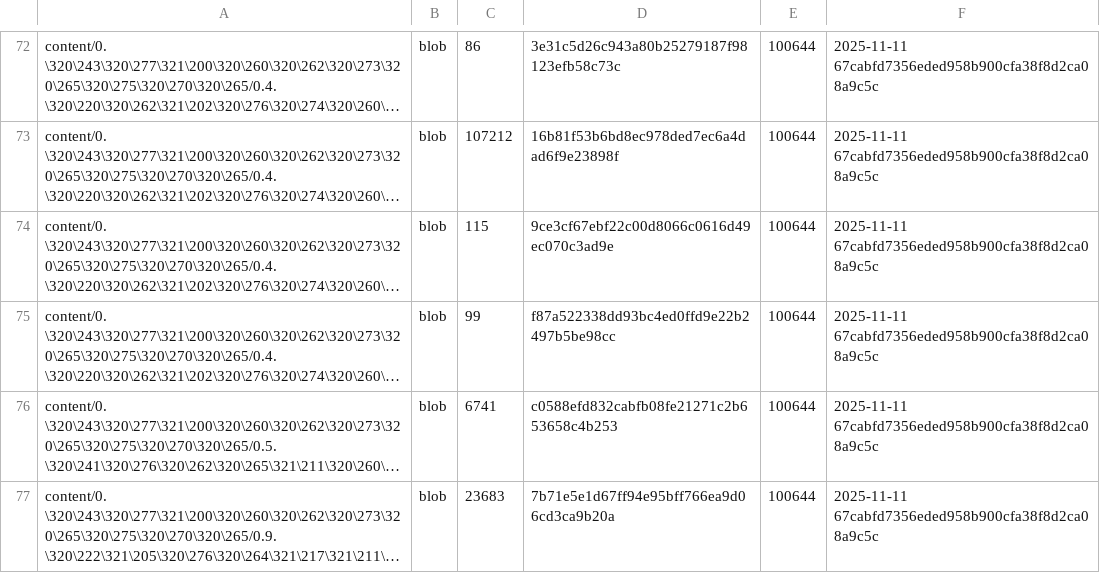
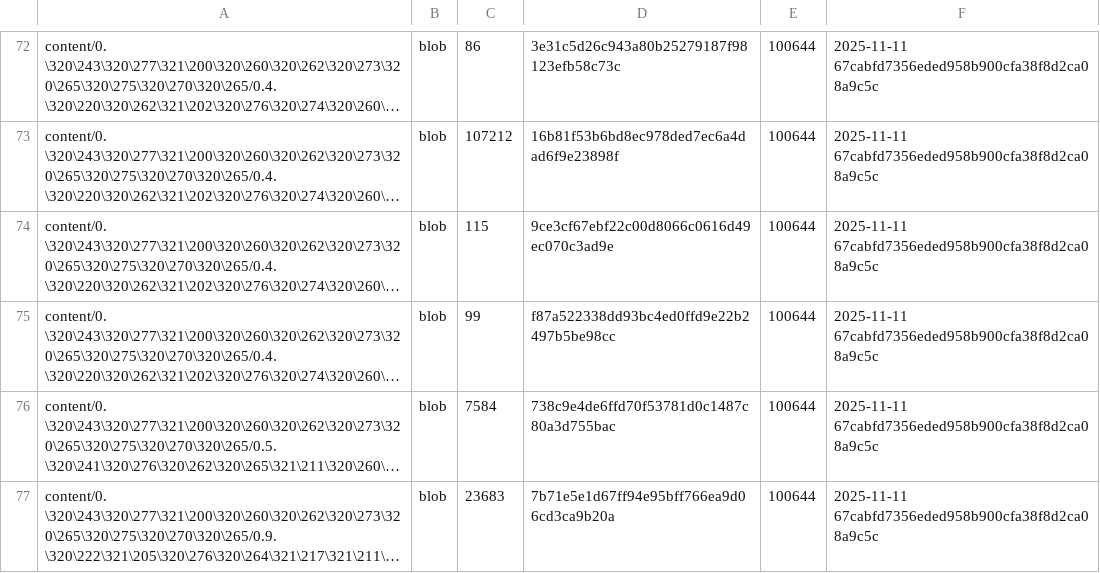
Before and after one commit to TserenTserenov/DS-ecosystem-development, a TSV file: artifacts/inventories/repo_inventory.tsv, drawn as a sheet; only a part is shown, gaps mark what is left out; long unchanged cells end in …; the diff covers the shown part only; the diff names each change by its address in the sheet, - before the commit and + after, or states it on an @@ line.

Commit message:
chore: add repo inventory

```diff
--- a/artifacts/inventories/repo_inventory.tsv
+++ b/artifacts/inventories/repo_inventory.tsv
-C76: 6741
+C76: 7584
-D76: c0588efd832cabfb08fe21271c2b653658c4b253
+D76: 738c9e4de6ffd70f53781d0c1487c80a3d755bac
```
Also changed, not shown: 5 added rows, 4 removed rows and 8 edited cells elsewhere in this file.
